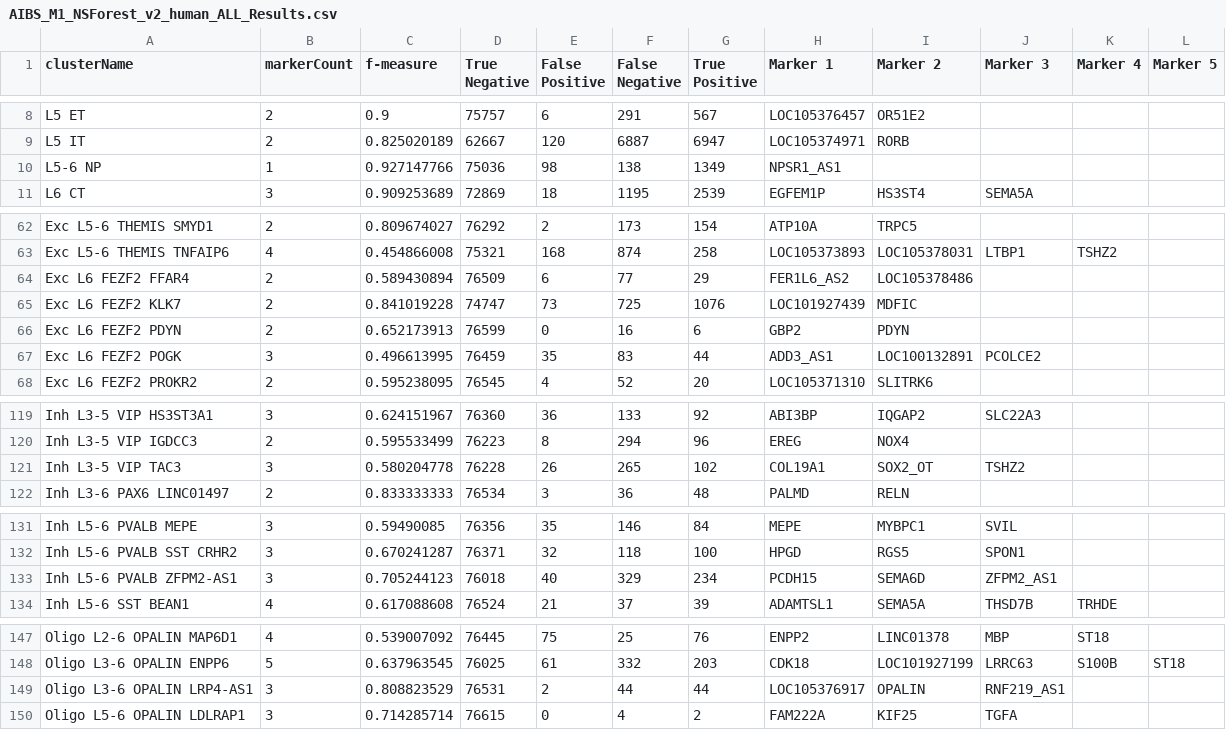
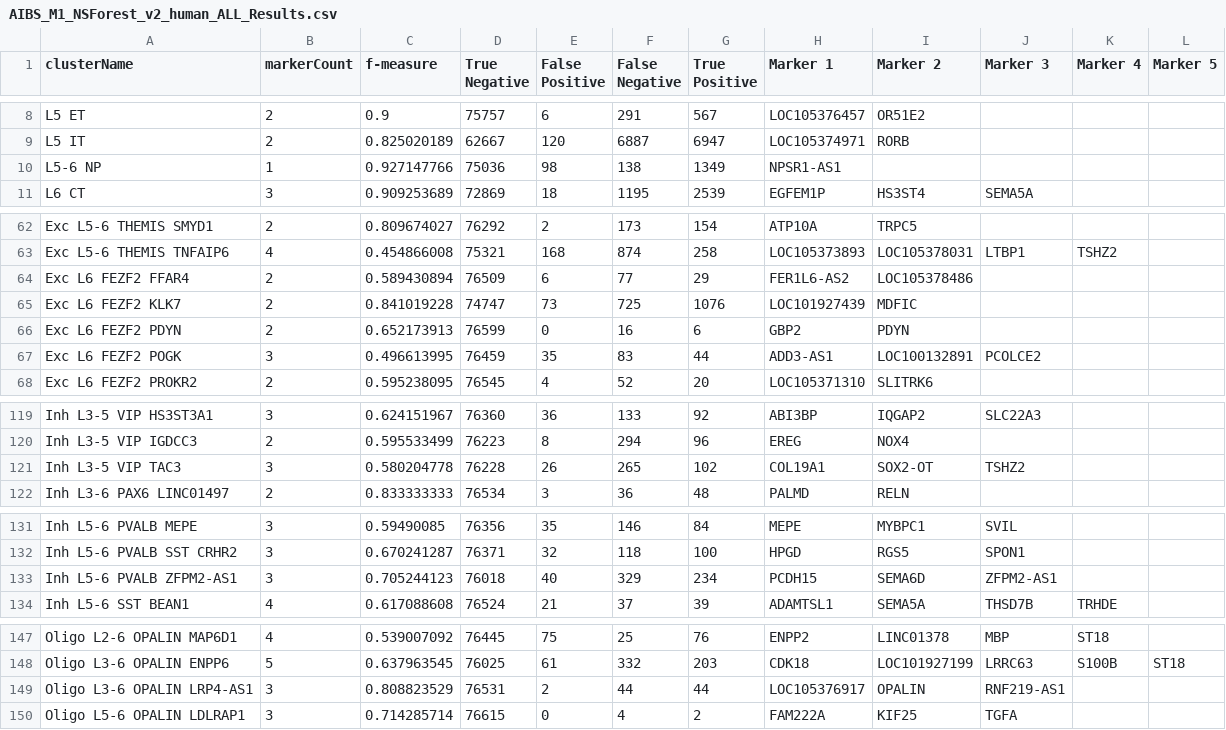
Before and after one commit to obophenotype/brain_data_standards_ontologies, a CSV file: src/markers/raw/AIBS_M1_NSForest_v2_human_ALL_Results.csv, drawn as a sheet; only a part is shown, gaps mark what is left out.

Commit message:
Update AIBS_M1_NSForest_v2_human_ALL_Results.csv
changed _ to -

```diff
--- a/src/markers/raw/AIBS_M1_NSForest_v2_human_ALL_Results.csv
+++ b/src/markers/raw/AIBS_M1_NSForest_v2_human_ALL_Results.csv
@@ -9,3 +9,3 @@ L5 ET,2,0.9,75757,6,291,567,LOC105376457,OR51E2,,,
 L5 IT,2,0.825020189,62667,120,6887,6947,LOC105374971,RORB,,,
-L5-6 NP,1,0.927147766,75036,98,138,1349,NPSR1_AS1,,,,
+L5-6 NP,1,0.927147766,75036,98,138,1349,NPSR1-AS1,,,,
 L6 CT,3,0.909253689,72869,18,1195,2539,EGFEM1P,HS3ST4,SEMA5A,,
@@ -63,6 +63,6 @@ Exc L5-6 THEMIS SMYD1,2,0.809674027,76292,2,173,154,ATP10A,TRPC5,,,
 Exc L5-6 THEMIS TNFAIP6,4,0.454866008,75321,168,874,258,LOC105373893,LOC105378031,LTBP1,TSHZ2,
-Exc L6 FEZF2 FFAR4,2,0.589430894,76509,6,77,29,FER1L6_AS2,LOC105378486,,,
+Exc L6 FEZF2 FFAR4,2,0.589430894,76509,6,77,29,FER1L6-AS2,LOC105378486,,,
 Exc L6 FEZF2 KLK7,2,0.841019228,74747,73,725,1076,LOC101927439,MDFIC,,,
 Exc L6 FEZF2 PDYN,2,0.652173913,76599,0,16,6,GBP2,PDYN,,,
-Exc L6 FEZF2 POGK,3,0.496613995,76459,35,83,44,ADD3_AS1,LOC100132891,PCOLCE2,,
+Exc L6 FEZF2 POGK,3,0.496613995,76459,35,83,44,ADD3-AS1,LOC100132891,PCOLCE2,,
 Exc L6 FEZF2 PROKR2,2,0.595238095,76545,4,52,20,LOC105371310,SLITRK6,,,
@@ -120,3 +120,3 @@ Inh L3-5 VIP HS3ST3A1,3,0.624151967,76360,36,133,92,ABI3BP,IQGAP2,SLC22A3,,
 Inh L3-5 VIP IGDCC3,2,0.595533499,76223,8,294,96,EREG,NOX4,,,
-Inh L3-5 VIP TAC3,3,0.580204778,76228,26,265,102,COL19A1,SOX2_OT,TSHZ2,,
+Inh L3-5 VIP TAC3,3,0.580204778,76228,26,265,102,COL19A1,SOX2-OT,TSHZ2,,
 Inh L3-6 PAX6 LINC01497,2,0.833333333,76534,3,36,48,PALMD,RELN,,,
@@ -132,3 +132,3 @@ Inh L5-6 PVALB MEPE,3,0.59490085,76356,35,146,84,MEPE,MYBPC1,SVIL,,
 Inh L5-6 PVALB SST CRHR2,3,0.670241287,76371,32,118,100,HPGD,RGS5,SPON1,,
-Inh L5-6 PVALB ZFPM2-AS1,3,0.705244123,76018,40,329,234,PCDH15,SEMA6D,ZFPM2_AS1,,
+Inh L5-6 PVALB ZFPM2-AS1,3,0.705244123,76018,40,329,234,PCDH15,SEMA6D,ZFPM2-AS1,,
 Inh L5-6 SST BEAN1,4,0.617088608,76524,21,37,39,ADAMTSL1,SEMA5A,THSD7B,TRHDE,
@@ -148,3 +148,3 @@ Oligo L2-6 OPALIN MAP6D1,4,0.539007092,76445,75,25,76,ENPP2,LINC01378,MBP,ST18,
 Oligo L3-6 OPALIN ENPP6,5,0.637963545,76025,61,332,203,CDK18,LOC101927199,LRRC63,S100B,ST18
-Oligo L3-6 OPALIN LRP4-AS1,3,0.808823529,76531,2,44,44,LOC105376917,OPALIN,RNF219_AS1,,
+Oligo L3-6 OPALIN LRP4-AS1,3,0.808823529,76531,2,44,44,LOC105376917,OPALIN,RNF219-AS1,,
 Oligo L5-6 OPALIN LDLRAP1,3,0.714285714,76615,0,4,2,FAM222A,KIF25,TGFA,,
```
